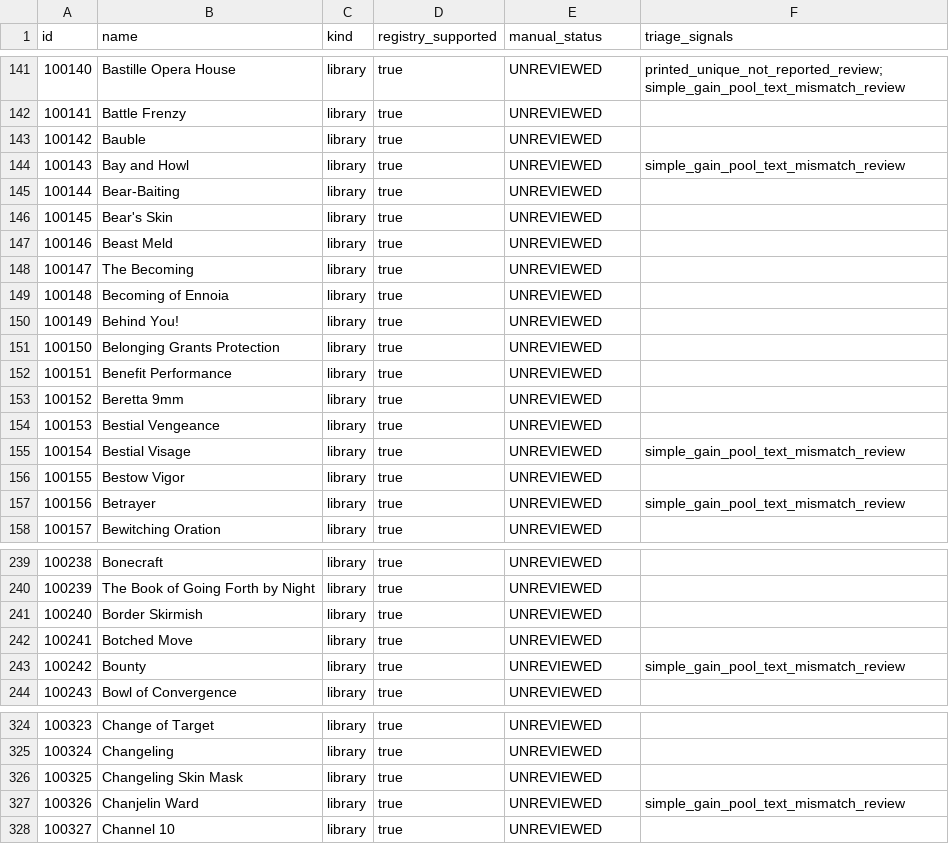
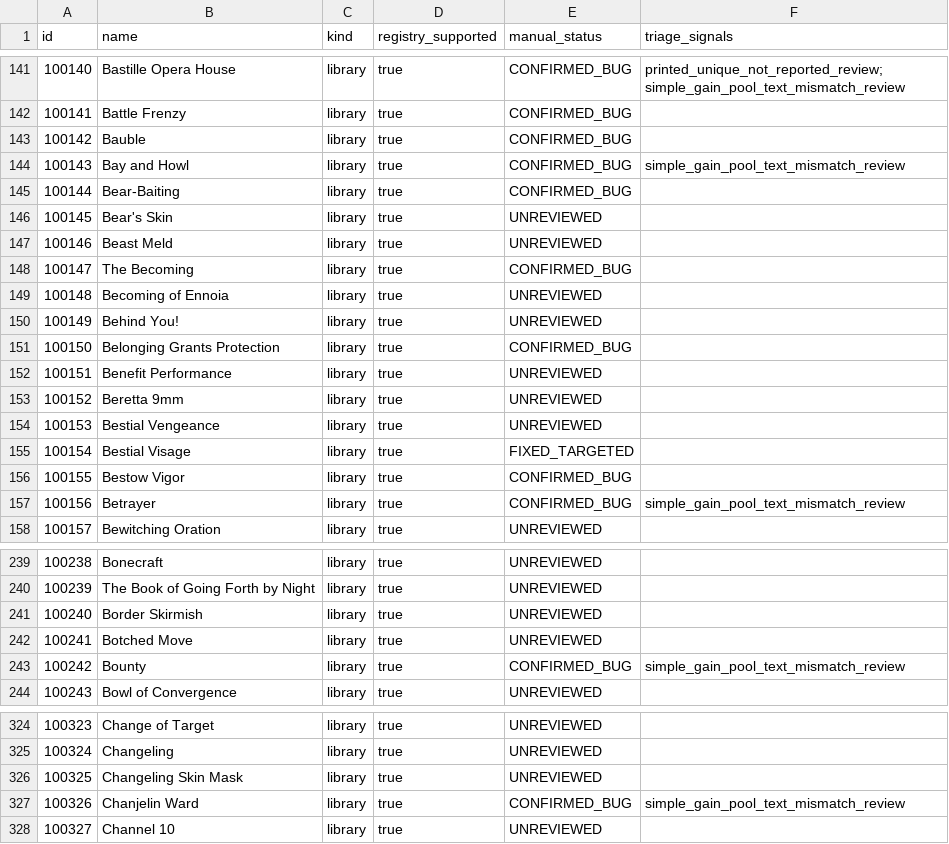
Before and after one commit to komensal/VTES-Player, a CSV file: docs/card-audit/inventory.csv, drawn as a sheet; only a part is shown, gaps mark what is left out; the diff covers the shown part only.

Commit message:
Triage 1000 cards and fix Bestial Visage
Co-authored-by: arena-agent <297053741+arena-agent@users.noreply.github.com>

```diff
--- a/docs/card-audit/inventory.csv
+++ b/docs/card-audit/inventory.csv
@@ -141,12 +141,12 @@
-"100140","Bastille Opera House","library","true","UNREVIEWED","printed_unique_not_reported_review; simple_gain_pool_text_mismatch_review"
-"100141","Battle Frenzy","library","true","UNREVIEWED",""
-"100142","Bauble","library","true","UNREVIEWED",""
-"100143","Bay and Howl","library","true","UNREVIEWED","simple_gain_pool_text_mismatch_review"
-"100144","Bear-Baiting","library","true","UNREVIEWED",""
+"100140","Bastille Opera House","library","true","CONFIRMED_BUG","printed_unique_not_reported_review; simple_gain_pool_text_mismatch_review"
+"100141","Battle Frenzy","library","true","CONFIRMED_BUG",""
+"100142","Bauble","library","true","CONFIRMED_BUG",""
+"100143","Bay and Howl","library","true","CONFIRMED_BUG","simple_gain_pool_text_mismatch_review"
+"100144","Bear-Baiting","library","true","CONFIRMED_BUG",""
 "100145","Bear's Skin","library","true","UNREVIEWED",""
 "100146","Beast Meld","library","true","UNREVIEWED",""
-"100147","The Becoming","library","true","UNREVIEWED",""
+"100147","The Becoming","library","true","CONFIRMED_BUG",""
 "100148","Becoming of Ennoia","library","true","UNREVIEWED",""
 "100149","Behind You!","library","true","UNREVIEWED",""
-"100150","Belonging Grants Protection","library","true","UNREVIEWED",""
+"100150","Belonging Grants Protection","library","true","CONFIRMED_BUG",""
 "100151","Benefit Performance","library","true","UNREVIEWED",""
@@ -154,5 +154,5 @@
 "100153","Bestial Vengeance","library","true","UNREVIEWED",""
-"100154","Bestial Visage","library","true","UNREVIEWED","simple_gain_pool_text_mismatch_review"
-"100155","Bestow Vigor","library","true","UNREVIEWED",""
-"100156","Betrayer","library","true","UNREVIEWED","simple_gain_pool_text_mismatch_review"
+"100154","Bestial Visage","library","true","FIXED_TARGETED",""
+"100155","Bestow Vigor","library","true","CONFIRMED_BUG",""
+"100156","Betrayer","library","true","CONFIRMED_BUG","simple_gain_pool_text_mismatch_review"
 "100157","Bewitching Oration","library","true","UNREVIEWED",""
@@ -242,3 +242,3 @@
 "100241","Botched Move","library","true","UNREVIEWED",""
-"100242","Bounty","library","true","UNREVIEWED","simple_gain_pool_text_mismatch_review"
+"100242","Bounty","library","true","CONFIRMED_BUG","simple_gain_pool_text_mismatch_review"
 "100243","Bowl of Convergence","library","true","UNREVIEWED",""
@@ -326,3 +326,3 @@
 "100325","Changeling Skin Mask","library","true","UNREVIEWED",""
-"100326","Chanjelin Ward","library","true","UNREVIEWED","simple_gain_pool_text_mismatch_review"
+"100326","Chanjelin Ward","library","true","CONFIRMED_BUG","simple_gain_pool_text_mismatch_review"
 "100327","Channel 10","library","true","UNREVIEWED",""
```
Also changed, not shown: 23 edited cells elsewhere in this file, 12 other files.
